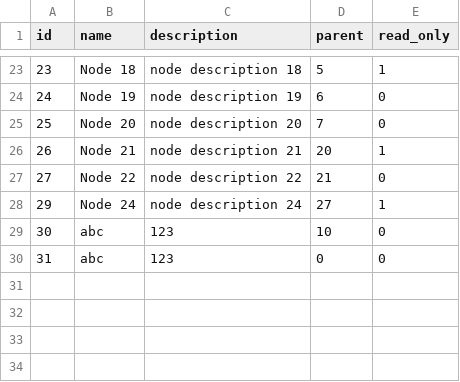
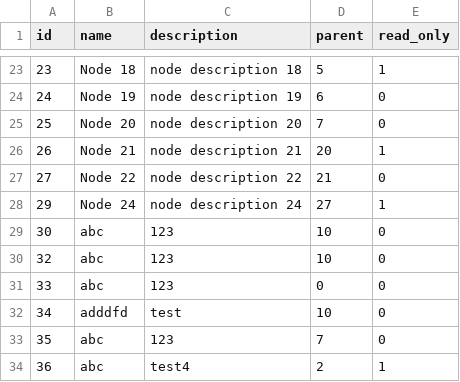
Before and after one commit to lsy-effort/adcore-test, a CSV file: server/tree_data.csv, drawn as a sheet; only a part is shown, gaps mark what is left out.

```diff
--- a/server/tree_data.csv
+++ b/server/tree_data.csv
@@ -29,2 +29,6 @@ id	name	description	parent	read_only
 30	abc	123	10	0
-31	abc	123	0	0
+32	abc	123	10	0
+33	abc	123	0	0
+34	adddfd	test	10	0
+35	abc	123	7	0
+36	abc	test4	2	1
```
Also changed, not shown: 6 other files.
